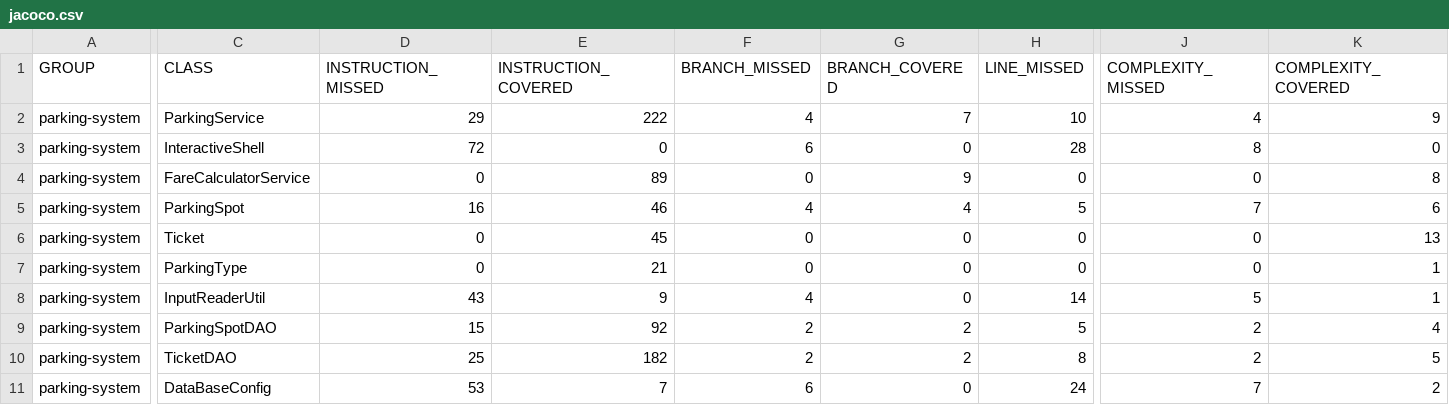
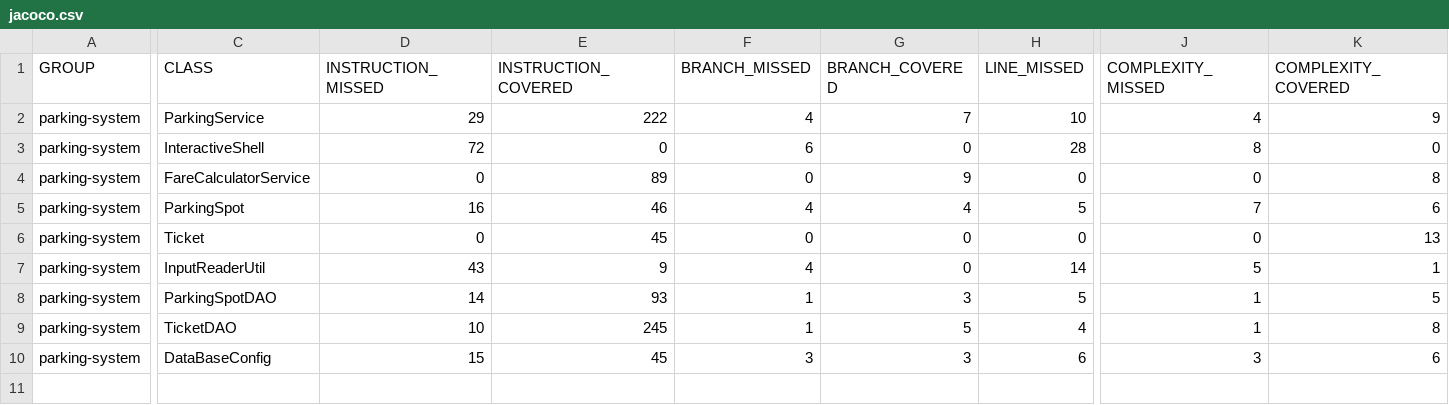
Before and after one commit to Blmat/P4_parkingSystem, a CSV file: target/site/jacoco/jacoco.csv, drawn as a sheet; only a part is shown, gaps mark what is left out; removed rows and columns are numbered as before the commit, all else as after; rows hold the shown columns only; the diff covers the shown part only; the diff names each change by its address in the sheet, - before the commit and + after, or states it on an @@ line.

Commit message:
57%couverture jacoco

```diff
--- a/target/site/jacoco/jacoco.csv
+++ b/target/site/jacoco/jacoco.csv
-row 7: parking-system | ParkingType | 0 | 21 | 0 | 0 | 0 | 0 | 1
-D8 (INSTRUCTION_MISSED): 15
+D8 (INSTRUCTION_MISSED): 14
-E8 (INSTRUCTION_COVERED): 92
+E8 (INSTRUCTION_COVERED): 93
-F8:F9 (BRANCH_MISSED): 2
+F8:F9 (BRANCH_MISSED): 1
-G8 (BRANCH_COVERED): 2
+G8 (BRANCH_COVERED): 3
-J8:J9 (COMPLEXITY_MISSED): 2
+J8:J9 (COMPLEXITY_MISSED): 1
-K8 (COMPLEXITY_COVERED): 4
+K8 (COMPLEXITY_COVERED): 5
-D9 (INSTRUCTION_MISSED): 25
+D9 (INSTRUCTION_MISSED): 10
-E9 (INSTRUCTION_COVERED): 182
+E9 (INSTRUCTION_COVERED): 245
-G9 (BRANCH_COVERED): 2
+G9 (BRANCH_COVERED): 5
-H9 (LINE_MISSED): 8
+H9 (LINE_MISSED): 4
-K9 (COMPLEXITY_COVERED): 5
+K9 (COMPLEXITY_COVERED): 8
-D10 (INSTRUCTION_MISSED): 53
+D10 (INSTRUCTION_MISSED): 15
-E10 (INSTRUCTION_COVERED): 7
+E10 (INSTRUCTION_COVERED): 45
-F10 (BRANCH_MISSED): 6
+F10 (BRANCH_MISSED): 3
-G10 (BRANCH_COVERED): 0
+G10 (BRANCH_COVERED): 3
-H10 (LINE_MISSED): 24
+H10 (LINE_MISSED): 6
-J10 (COMPLEXITY_MISSED): 7
+J10 (COMPLEXITY_MISSED): 3
-K10 (COMPLEXITY_COVERED): 2
+K10 (COMPLEXITY_COVERED): 6
```
Also changed, not shown: 5 edited cells elsewhere in this file, 37 other files.
